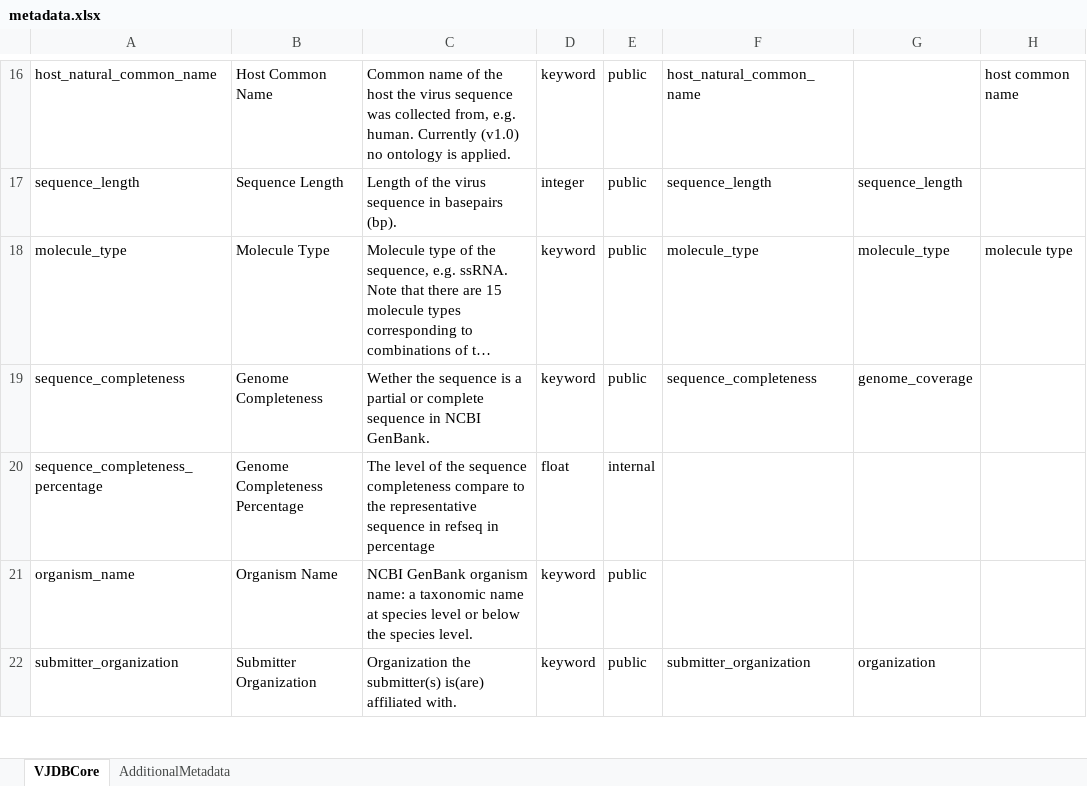
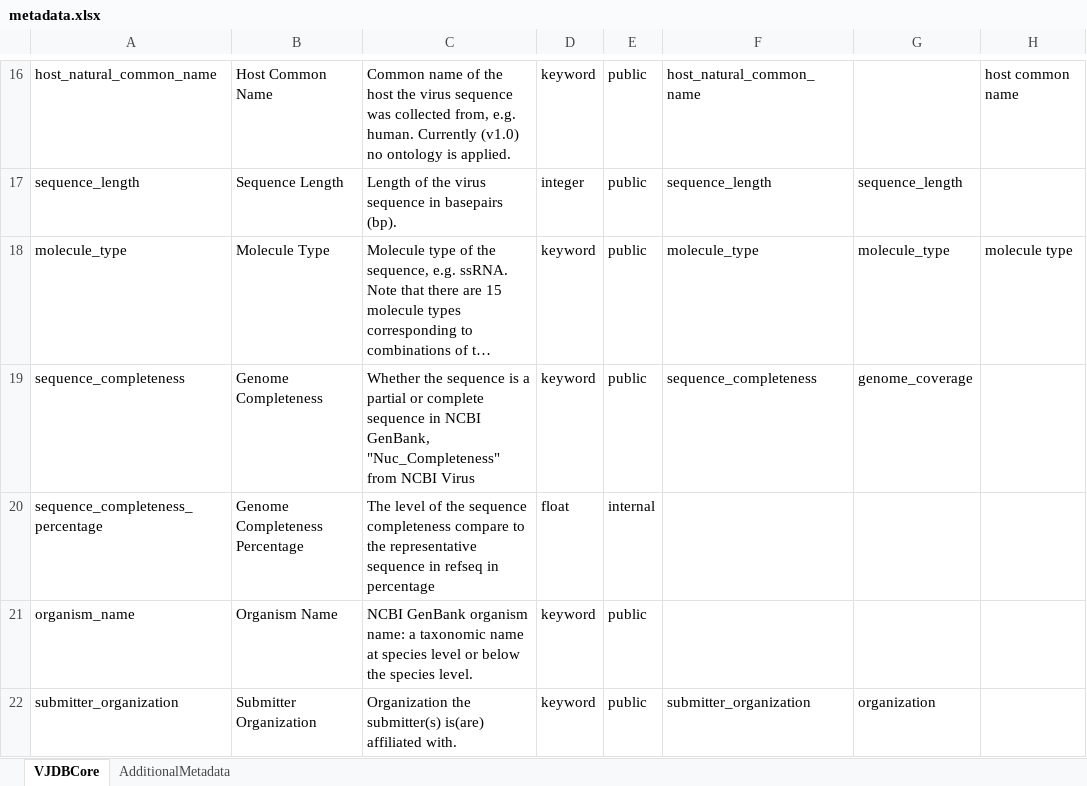
Before and after one commit to VirJenDB/virjendb_metadata, an Excel workbook: metadata.xlsx, sheet VJDBCore, drawn as a sheet; only a part is shown, gaps mark what is left out; long unchanged cells end in …; values as stored, in another font and other column widths than the file's, no borders; conditional formats not drawn; the diff names each change by its address in the sheet, - before the commit and + after, or states it on an @@ line.

Commit message:
Add files via upload
adjusted genome completeness description

```diff
--- a/metadata.xlsx (sheet VJDBCore)
+++ b/metadata.xlsx (sheet VJDBCore)
-C19: Wether the sequence is a partial or complete sequence in NCBI GenBank.
+C19: Whether the sequence is a partial or complete sequence in NCBI GenBank, "Nuc_Completeness" from NCBI Virus
```
